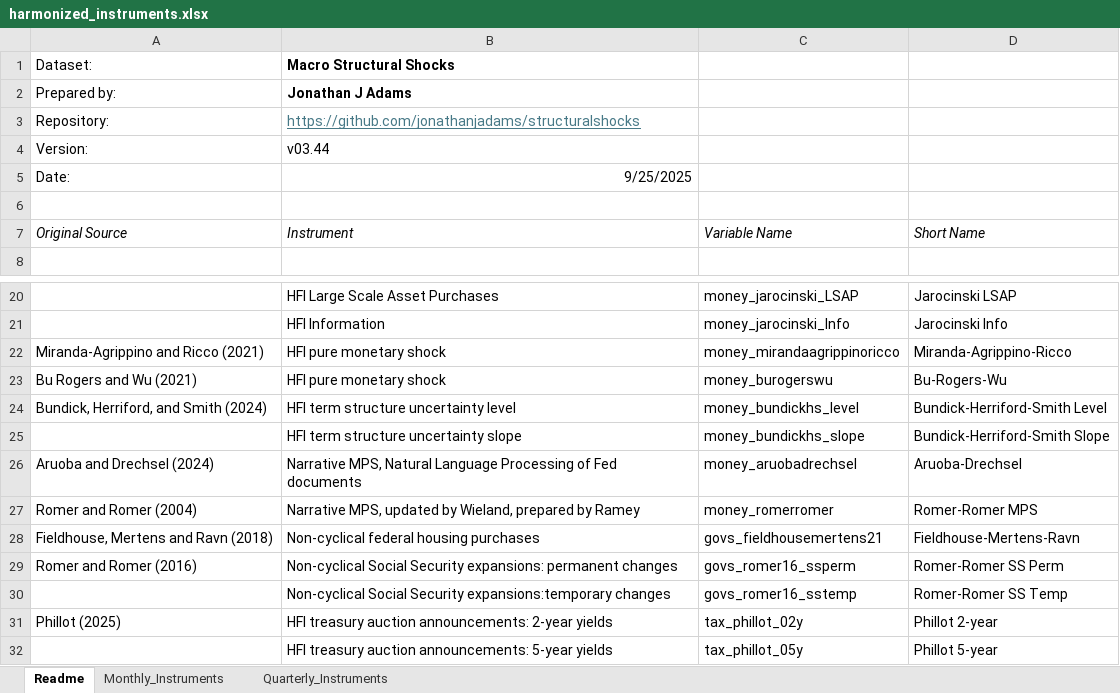
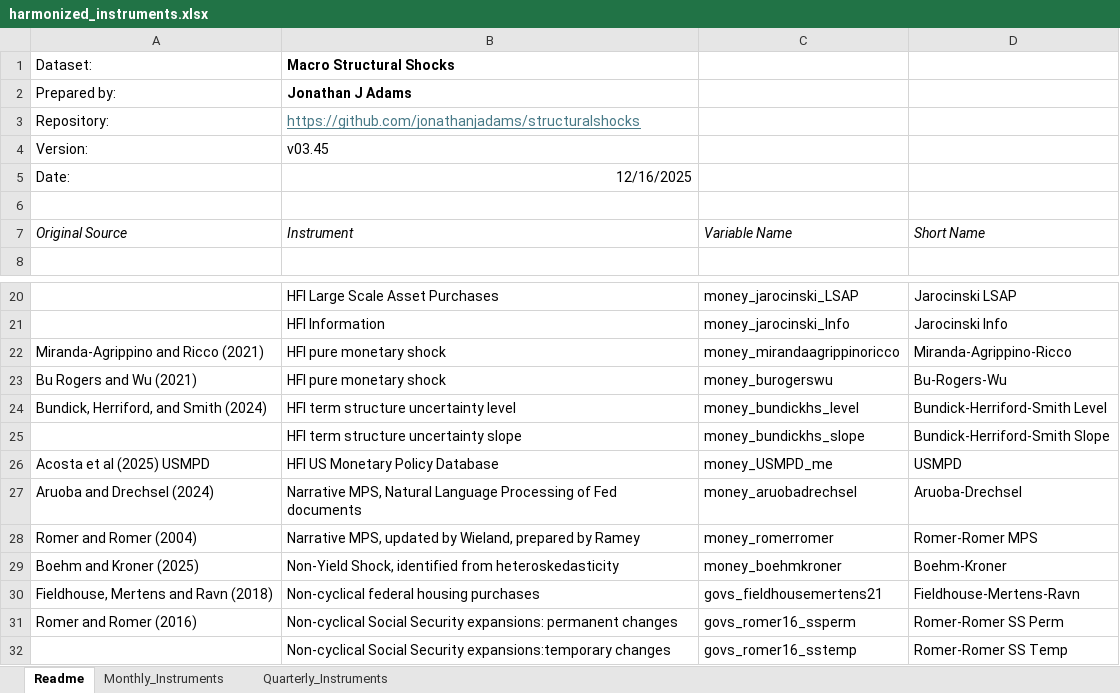
Before and after one commit to jonathanjadams/structuralshocks, an Excel workbook: harmonized_instruments.xlsx, sheet Readme, drawn as a sheet; only a part is shown, gaps mark what is left out; the shorter side is filled out with more unchanged rows; values as stored, in another font and other column widths than the file's, no borders; the diff names each change by its address in the sheet, - before the commit and + after, or states it on an @@ line.

Commit message:
Added acosta et al
USMPD preliminary shocks; version 3.45

```diff
--- a/harmonized_instruments.xlsx (sheet Readme)
+++ b/harmonized_instruments.xlsx (sheet Readme)
-B4 (Instrument): v03.44
+B4 (Instrument): v03.45
-B5 (Instrument): 9/25/2025
+B5 (Instrument): 12/16/2025
+row 26: Acosta et al (2025) USMPD | HFI US Monetary Policy Database | money_USMPD_me | USMPD
+row 29: Boehm and Kroner (2025) | Non-Yield Shock, identified from heteroskedasticity | money_boehmkroner | Boehm-Kroner
```
Also changed, not shown: sheet Monthly_Instruments.
